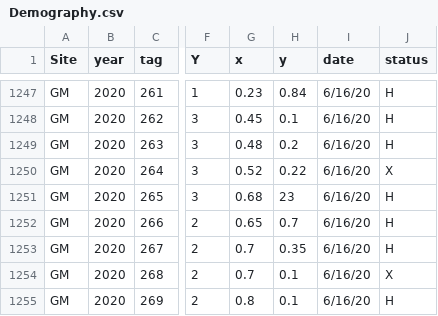
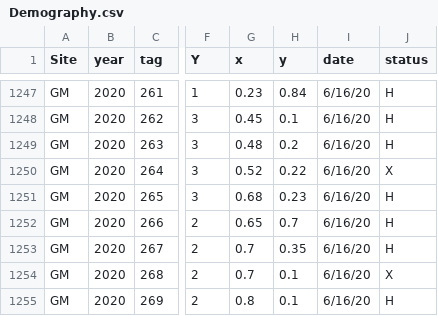
Before and after one commit to ianfmiller/flax.rust, a CSV file: data/Demography.csv, drawn as a sheet; only a part is shown, gaps mark what is left out; the diff names each change by its address in the sheet, - before the commit and + after, or states it on an @@ line.

Commit message:
fix typo

```diff
--- a/data/Demography.csv
+++ b/data/Demography.csv
-H1251 (y): 23
+H1251 (y): 0.23
```
